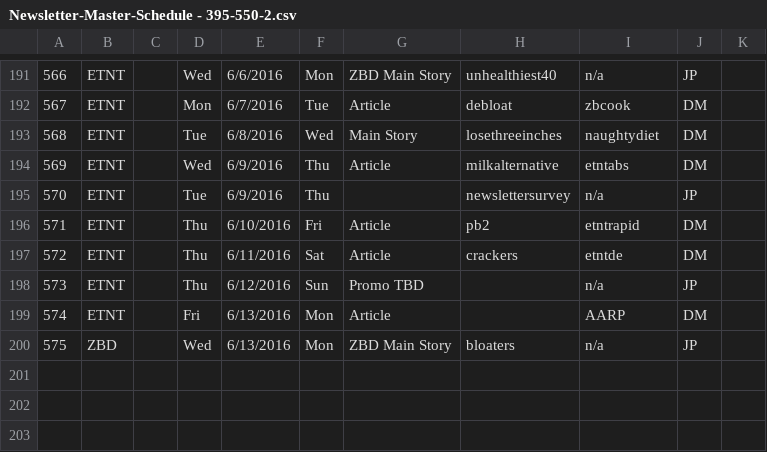
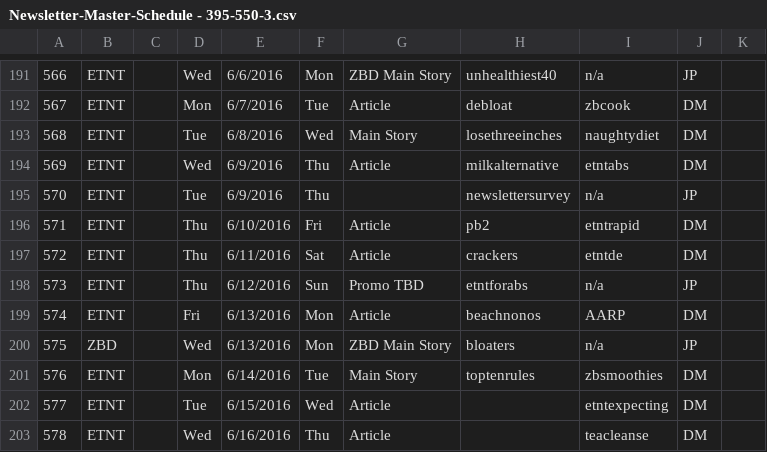
Before and after one commit to danielcohencode/Daniels-Desktop-Scripts, a CSV file: newsletter/NewsletterResources/Newsletter-Master-Schedule - 395-550-3.csv (was newsletter/NewsletterResources/Newsletter-Master-Schedule - 395-550-2.csv), drawn as a sheet; only a part is shown, gaps mark what is left out; the diff names each change by its address in the sheet, - before the commit and + after, or states it on an @@ line.

Commit message:
updates newsletter schedule

```diff
--- a/newsletter/NewsletterResources/Newsletter-Master-Schedule - 395-550-2.csv
+++ b/newsletter/NewsletterResources/Newsletter-Master-Schedule - 395-550-3.csv
-H198: (empty)
+H198: etntforabs
-H199: (empty)
+H199: beachnonos
+row 201: 576 | ETNT |  | Mon | 6/14/2016 | Tue | Main Story | toptenrules | zbsmoothies | DM
+row 202: 577 | ETNT |  | Tue | 6/15/2016 | Wed | Article |  | etntexpecting | DM
+row 203: 578 | ETNT |  | Wed | 6/16/2016 | Thu | Article |  | teacleanse | DM
```
Also changed, not shown: 1 other file.
